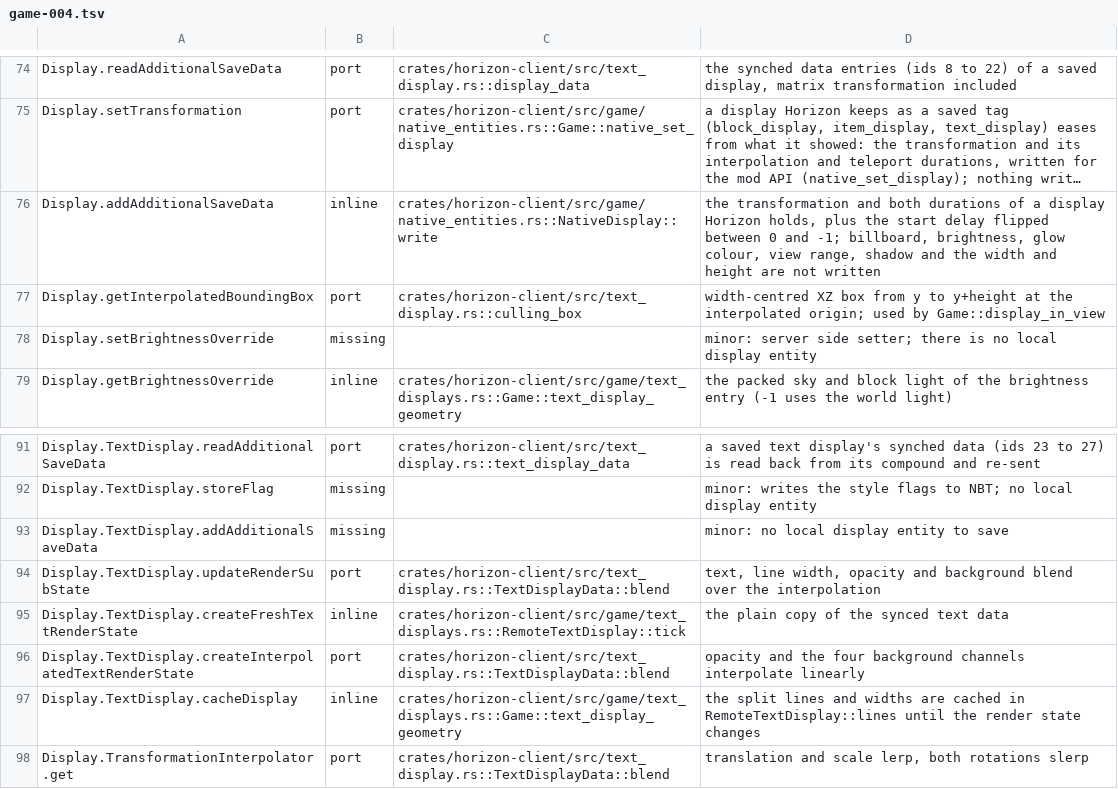
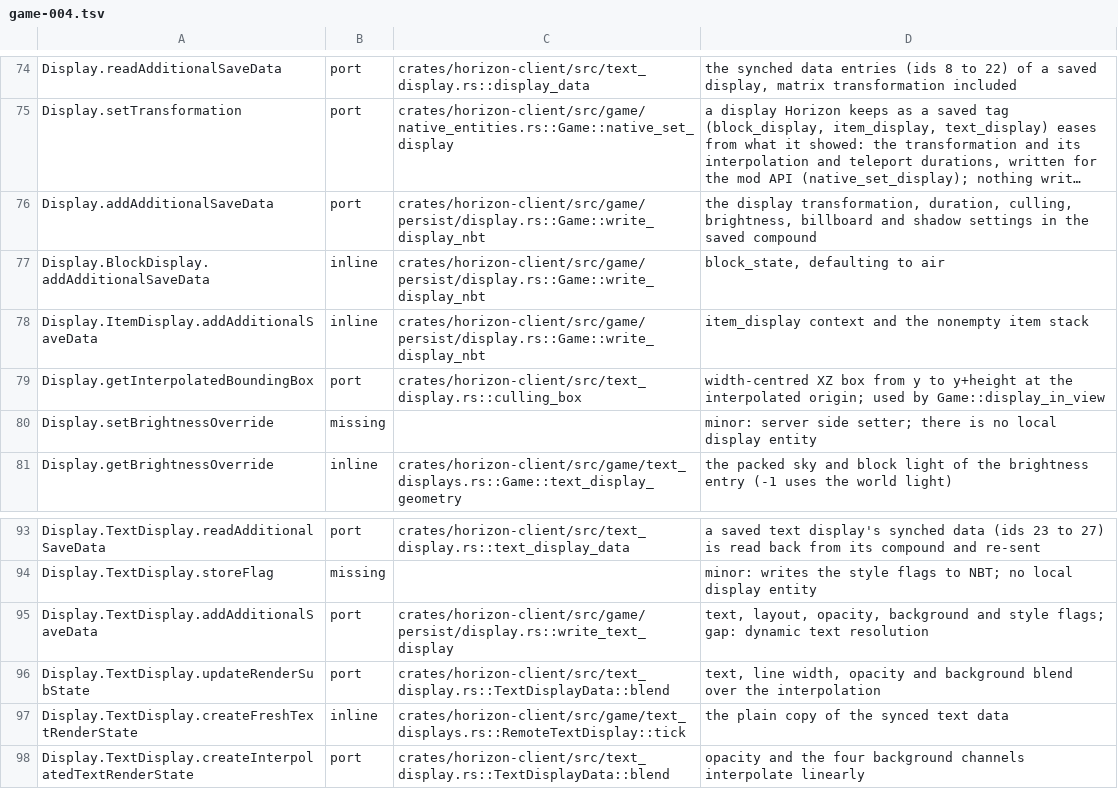
Before and after one commit to heyskylo/horizon-ios, a TSV file: tools/port_map/game-004.tsv, drawn as a sheet; only a part is shown, gaps mark what is left out; the shorter side is filled out with more unchanged rows; long unchanged cells end in …; addresses are those after the commit; the diff names each change by its address in the sheet, - before the commit and + after, or states it on an @@ line.

```diff
--- a/tools/port_map/game-004.tsv
+++ b/tools/port_map/game-004.tsv
-B76: inline
+B76: port
-C76: crates/horizon-client/src/game/native_entities.rs::NativeDisplay::write
+C76: crates/horizon-client/src/game/persist/display.rs::Game::write_display_nbt
-D76: the transformation and both durations of a display Horizon holds, plus the start delay flipped between 0 and -1; billboard, brightness, glow colour, view range, shadow and the width and height are not written
+D76: the display transformation, duration, culling, brightness, billboard and shadow settings in the saved compound
+row 77: Display.BlockDisplay.addAdditionalSaveData | inline | crates/horizon-client/src/game/persist/display.rs::Game::write_display_nbt | block_state, defaulting to air
+row 78: Display.ItemDisplay.addAdditionalSaveData | inline | crates/horizon-client/src/game/persist/display.rs::Game::write_display_nbt | item_display context and the nonempty item stack
-B95: missing
+B95: port
-C95: (empty)
+C95: crates/horizon-client/src/game/persist/display.rs::write_text_display
-D95: minor: no local display entity to save
+D95: text, layout, opacity, background and style flags; gap: dynamic text resolution
```
Also changed, not shown: tools/port_map/game-006.tsv, 7 other files.
